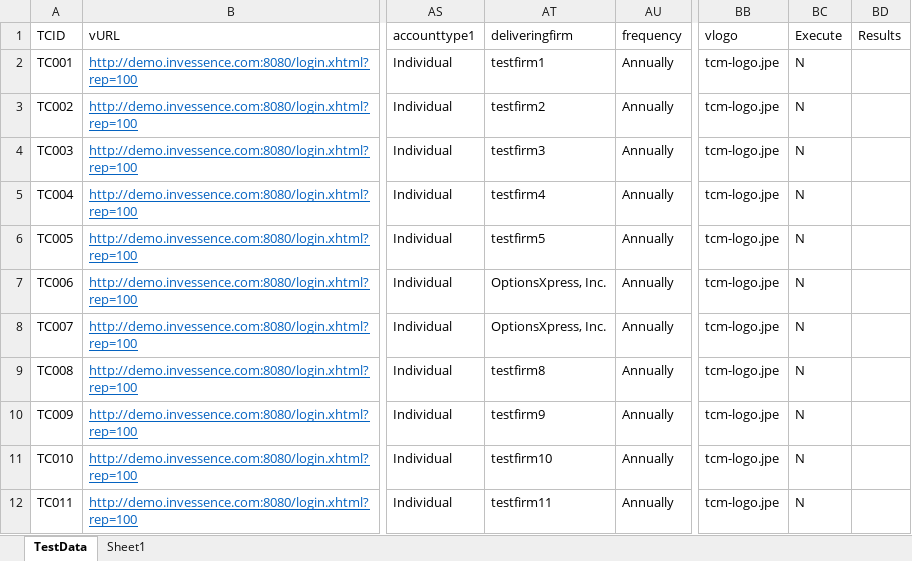
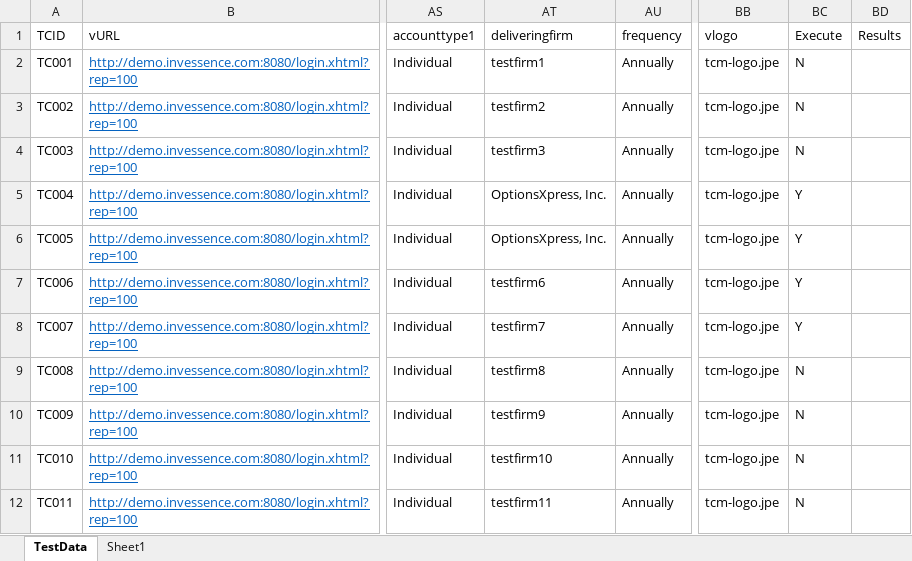
Before and after one commit to sunilgit1985/SVNrepo, an Excel workbook: QA_Automation/Invessence/TestCases/TCM/TestData_Invessence_TCM_OpenNewAccount.xlsx, sheet TestData, drawn as a sheet; only a part is shown, gaps mark what is left out; values as stored, in another font and other column widths than the file's, no borders; the diff covers the shown part only; the diff names each change by its address in the sheet, - before the commit and + after, or states it on an @@ line.

```diff
--- a/QA_Automation/Invessence/TestCases/TCM/TestData_Invessence_TCM_OpenNewAccount.xlsx (sheet TestData)
+++ b/QA_Automation/Invessence/TestCases/TCM/TestData_Invessence_TCM_OpenNewAccount.xlsx (sheet TestData)
-AT5 (deliveringfirm): testfirm4
+AT5 (deliveringfirm): OptionsXpress, Inc.
-BC5:BC8 (Execute): N
+BC5:BC8 (Execute): Y
-AT6 (deliveringfirm): testfirm5
+AT6 (deliveringfirm): OptionsXpress, Inc.
-AT7 (deliveringfirm): OptionsXpress, Inc.
+AT7 (deliveringfirm): testfirm6
-AT8 (deliveringfirm): OptionsXpress, Inc.
+AT8 (deliveringfirm): testfirm7
```
Also changed, not shown: 36 edited cells elsewhere in this sheet, QA_Automation/Invessence/TestCases/BB/TestData_Invessence_BB_OpenNewAccount.xlsx, 1 other file.
